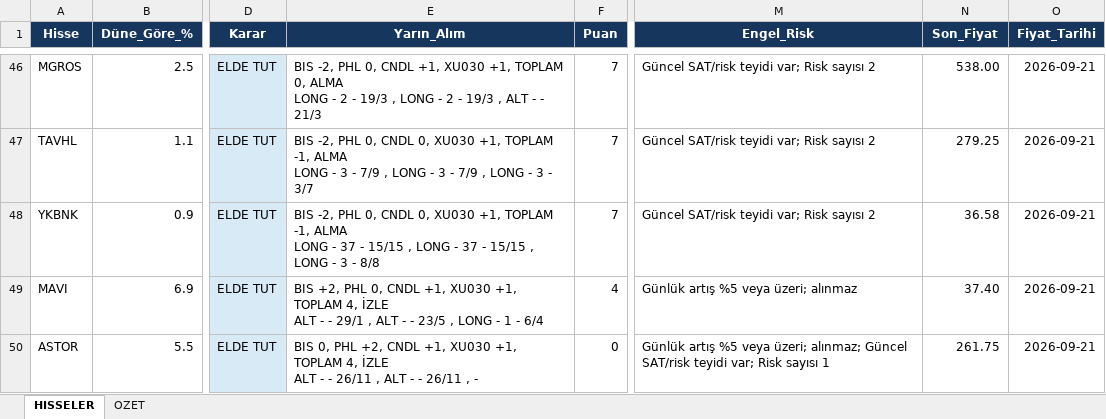
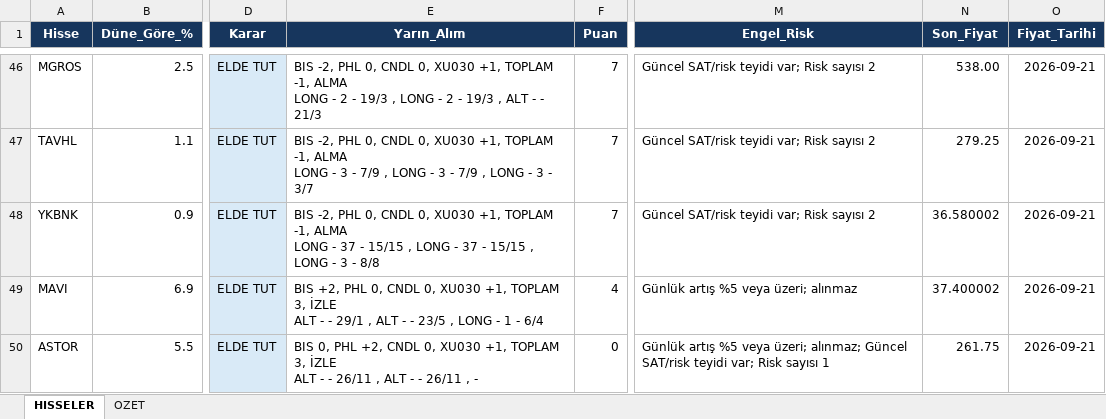
Before and after one commit to serkanche/portfoy, an Excel workbook: TSBT_tr.xlsx, sheet HISSELER, drawn as a sheet; only a part is shown, gaps mark what is left out; values as stored, in another font and other column widths than the file's, no borders; ↵ is a line break in a cell; the diff covers the shown part only; the diff names each change by its address in the sheet, - before the commit and + after, or states it on an @@ line.

Commit message:
Güncelle: TSBT_tr.xlsx

```diff
--- a/TSBT_tr.xlsx (sheet HISSELER)
+++ b/TSBT_tr.xlsx (sheet HISSELER)
-E46 (Yarın_Alım): …0, CNDL +1, XU030 +1, TOPLAM 0, ALMA ↵ LONG…
+E46 (Yarın_Alım): …0, CNDL 0, XU030 +1, TOPLAM -1, ALMA ↵ LONG…
-N48 (Son_Fiyat): 36.58
+N48 (Son_Fiyat): 36.580002
-E49 (Yarın_Alım): …0, CNDL +1, XU030 +1, TOPLAM 4, İZLE ↵ ALT…
+E49 (Yarın_Alım): …0, CNDL 0, XU030 +1, TOPLAM 3, İZLE ↵ ALT…
-N49 (Son_Fiyat): 37.40
+N49 (Son_Fiyat): 37.400002
-E50 (Yarın_Alım): …+2, CNDL +1, XU030 +1, TOPLAM 4, İZLE ↵ ALT…
+E50 (Yarın_Alım): …+2, CNDL 0, XU030 +1, TOPLAM 3, İZLE ↵ ALT…
```
Also changed, not shown: 6 added rows, 6 removed rows, 51 edited cells and cell formats elsewhere in this sheet.
